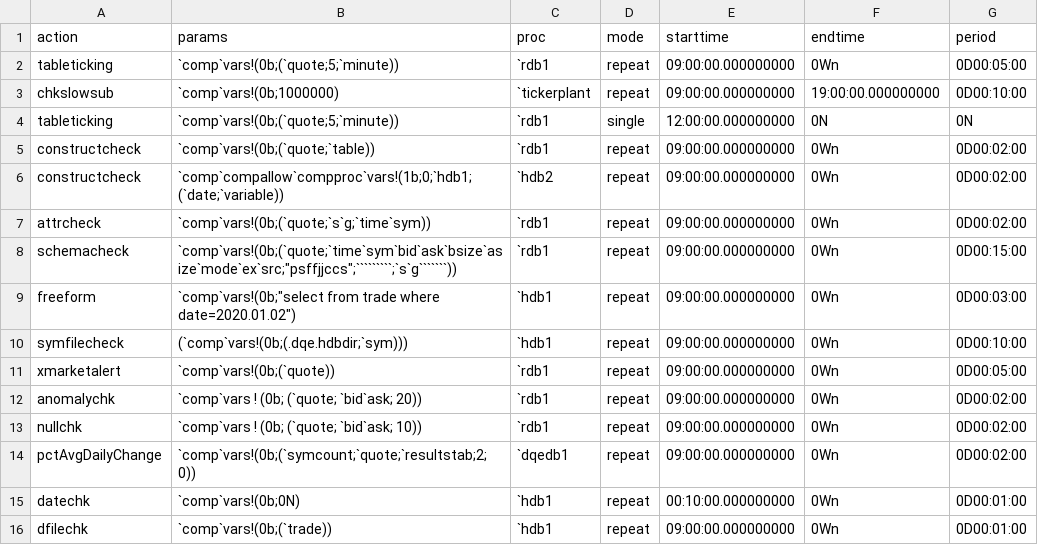
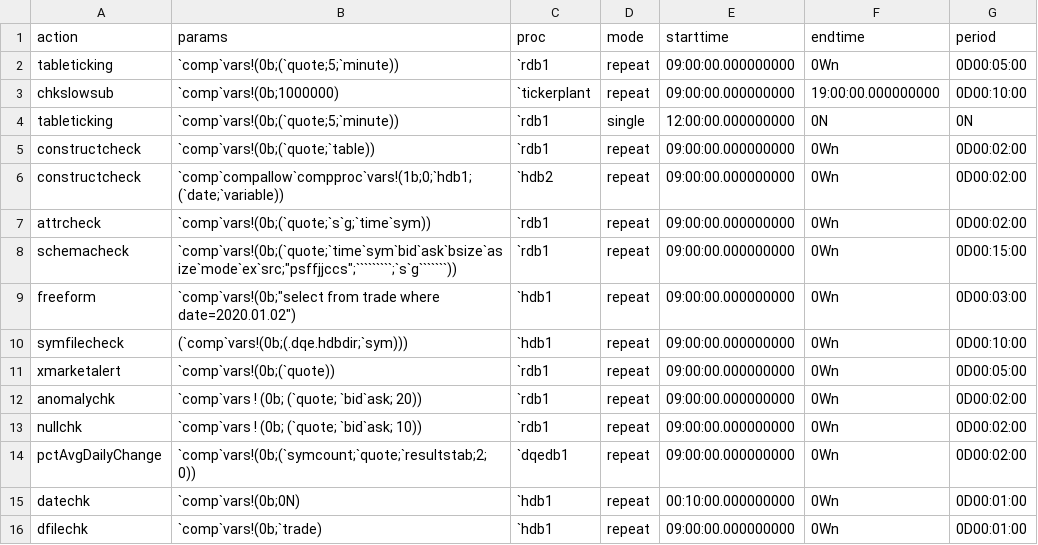
Before and after one commit to DataIntellectTech/TorQ, a CSV file: config/dqcconfig.csv, drawn as a sheet.

Commit message:
Updating parameters in csv for d file check

```diff
--- a/config/dqcconfig.csv
+++ b/config/dqcconfig.csv
@@ -15,2 +15,2 @@ pctAvgDailyChange,`comp`vars!(0b;(`symcount;`quote;`resultstab;2;0)),`dqedb1,rep
 datechk,`comp`vars!(0b;0N),`hdb1,repeat,00:10:00.000000000,0Wn,0D00:01:00
-dfilechk,`comp`vars!(0b;(`trade)),`hdb1,repeat,09:00:00.000000000,0Wn,0D00:01:00
+dfilechk,`comp`vars!(0b;`trade),`hdb1,repeat,09:00:00.000000000,0Wn,0D00:01:00
```
